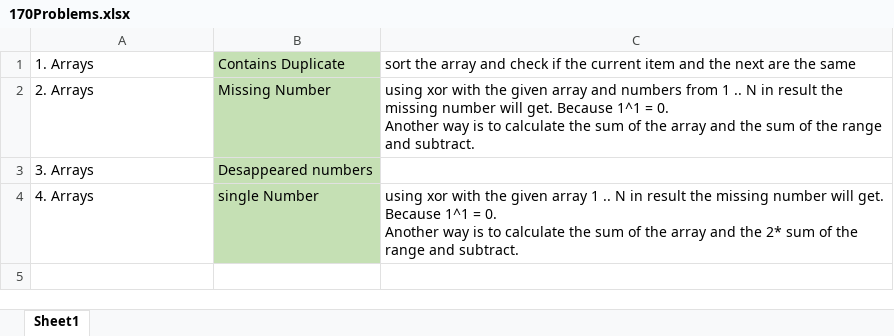
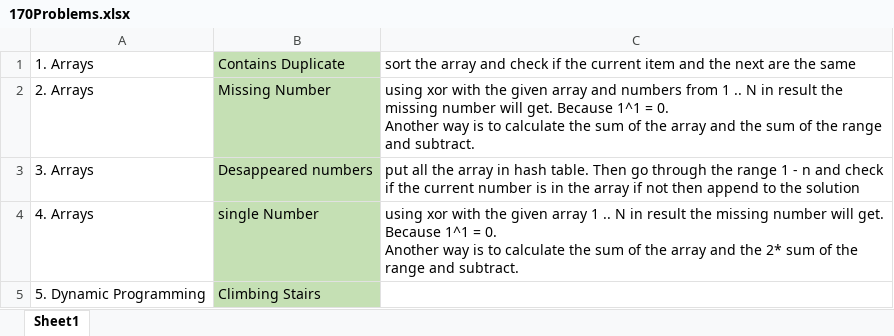
Before and after one commit to programmer1024r/170LeetcodeProblems, an Excel workbook: 170Problems.xlsx, sheet Sheet1, drawn as a sheet; values as stored, in another font and other column widths than the file's, no borders; the diff names each change by its address in the sheet, - before the commit and + after, or states it on an @@ line.

Commit message:
updated excel

```diff
--- a/170Problems.xlsx (sheet Sheet1)
+++ b/170Problems.xlsx (sheet Sheet1)
-C3: (empty)
+C3: put all the array in hash table. Then go through the range 1 - n and check if the current number is in the array if not then append to the solution
+row 5: 5. Dynamic Programming | Climbing Stairs
```
Also changed, not shown: 1 other file.
